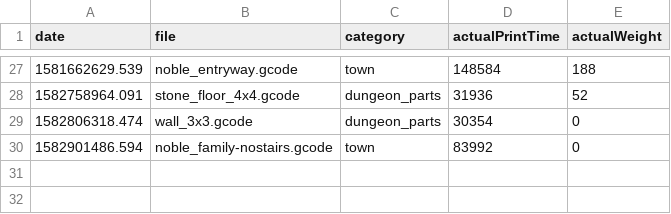
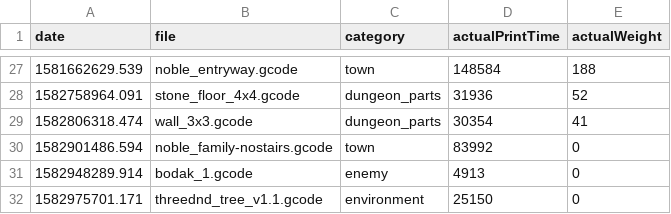
Before and after one commit to ryanadler/octopi, a CSV file: lookups/completedPrints.csv, drawn as a sheet; only a part is shown, gaps mark what is left out; the diff names each change by its address in the sheet, - before the commit and + after, or states it on an @@ line.

Commit message:
creating a new summary dashboard, looking at time, and weight printed; removed bad searches

```diff
--- a/lookups/completedPrints.csv
+++ b/lookups/completedPrints.csv
-E29 (actualWeight): 0
+E29 (actualWeight): 41
+row 31: 1582948289.914 | bodak_1.gcode | enemy | 4913 | 0
+row 32: 1582975701.171 | threednd_tree_v1.1.gcode | environment | 25150 | 0
```
Also changed, not shown: lookups/printlist.csv, 4 other files.
